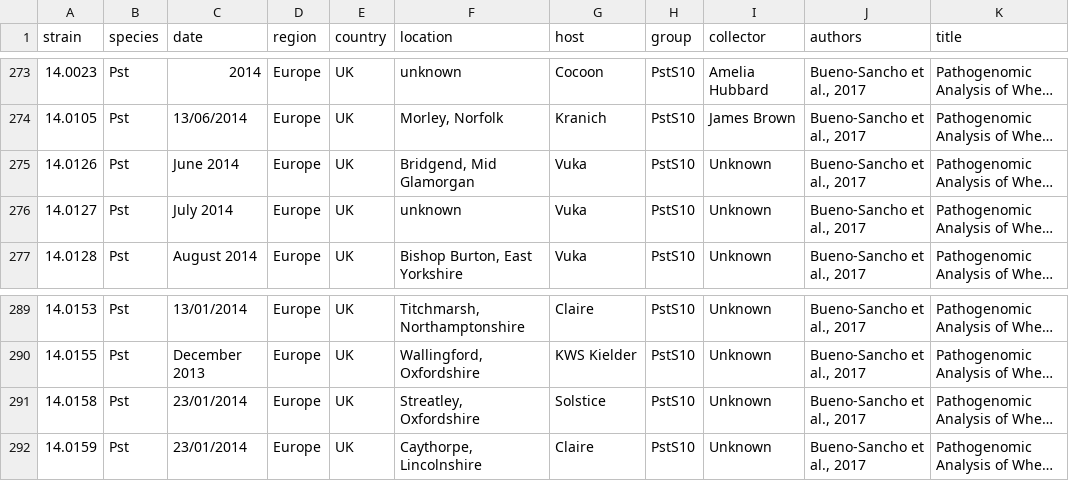
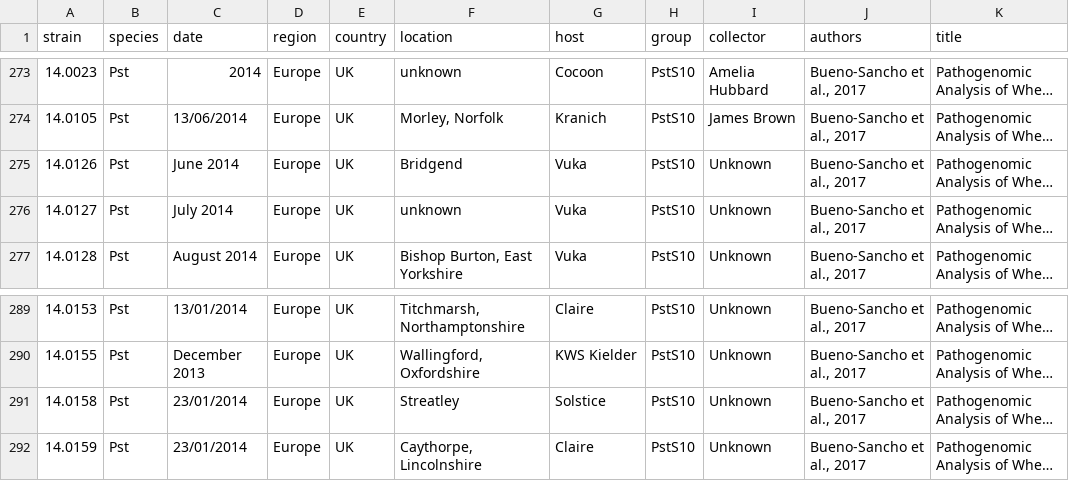
Before and after one commit to SaundersLab/PST, a TSV file: metadata.tsv, drawn as a sheet; only a part is shown, gaps mark what is left out; long unchanged cells end in …; the diff covers the shown part only; the diff names each change by its address in the sheet, - before the commit and + after, or states it on an @@ line.

```diff
--- a/metadata.tsv
+++ b/metadata.tsv
-F275 (location): Bridgend, Mid Glamorgan
+F275 (location): Bridgend
-F291 (location): Streatley, Oxfordshire
+F291 (location): Streatley
```
Also changed, not shown: 21 edited cells elsewhere in this file, lat_longs.tsv, 2 other files.
